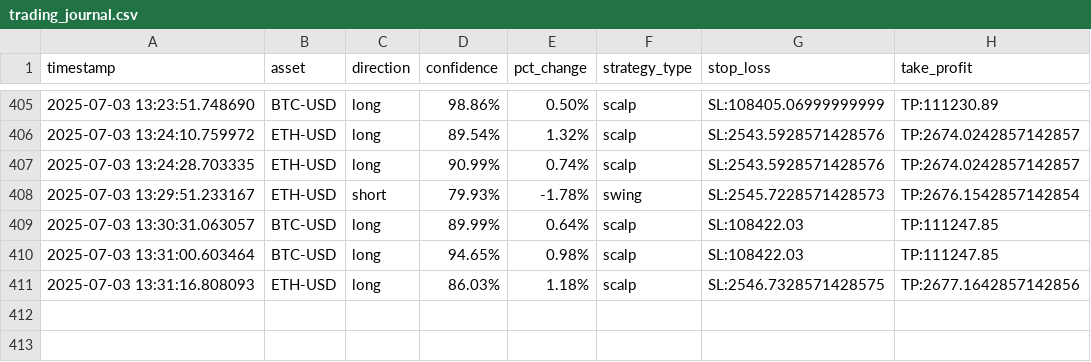
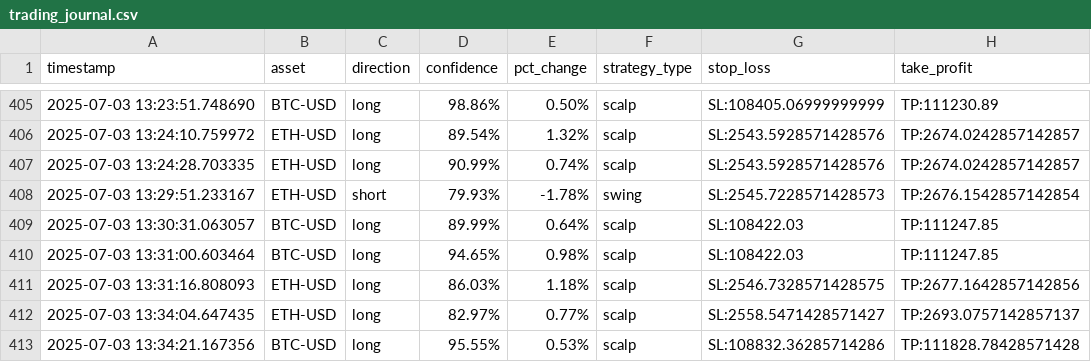
Before and after one commit to zargul123/zargul-trader-2.0, a CSV file: trading_journal.csv, drawn as a sheet; only a part is shown, gaps mark what is left out.

```diff
--- a/trading_journal.csv
+++ b/trading_journal.csv
@@ -411 +411,3 @@ timestamp,asset,direction,confidence,pct_change,strategy_type,stop_loss,take_pro
 2025-07-03 13:31:16.808093,ETH-USD,long,86.03%,1.18%,scalp,SL:2546.7328571428575,TP:2677.1642857142856
+2025-07-03 13:34:04.647435,ETH-USD,long,82.97%,0.77%,scalp,SL:2558.5471428571427,TP:2693.0757142857137
+2025-07-03 13:34:21.167356,BTC-USD,long,95.55%,0.53%,scalp,SL:108832.36285714286,TP:111828.78428571428
```
Also changed, not shown: 9 other files.
